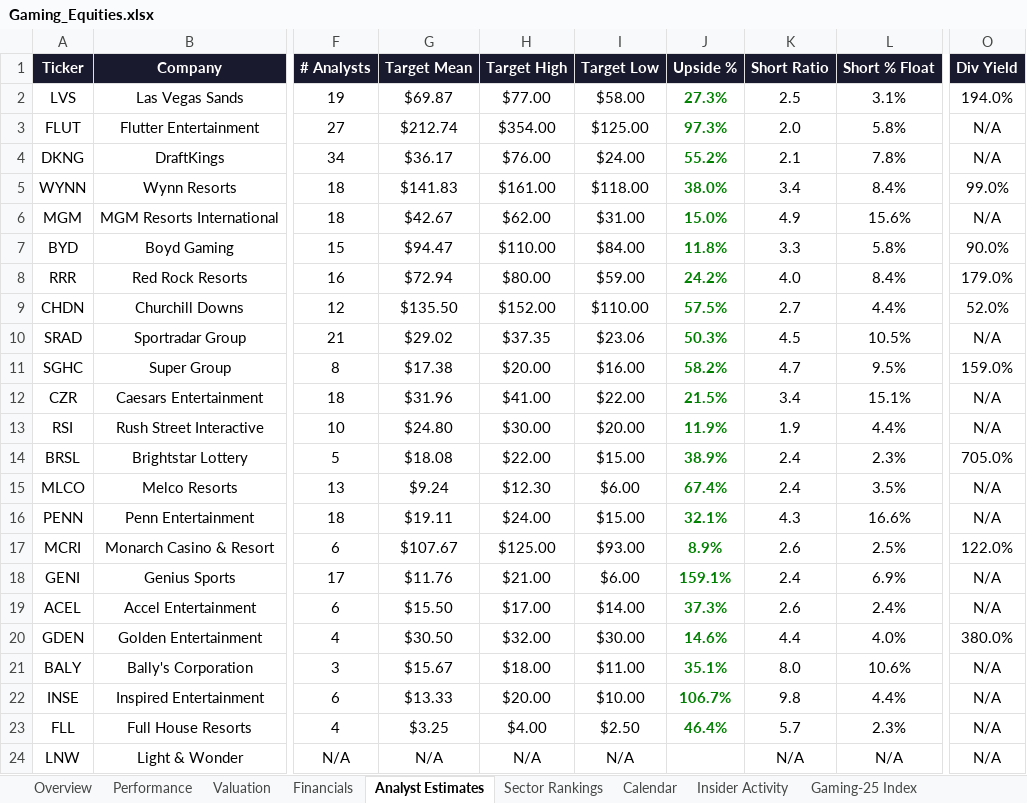
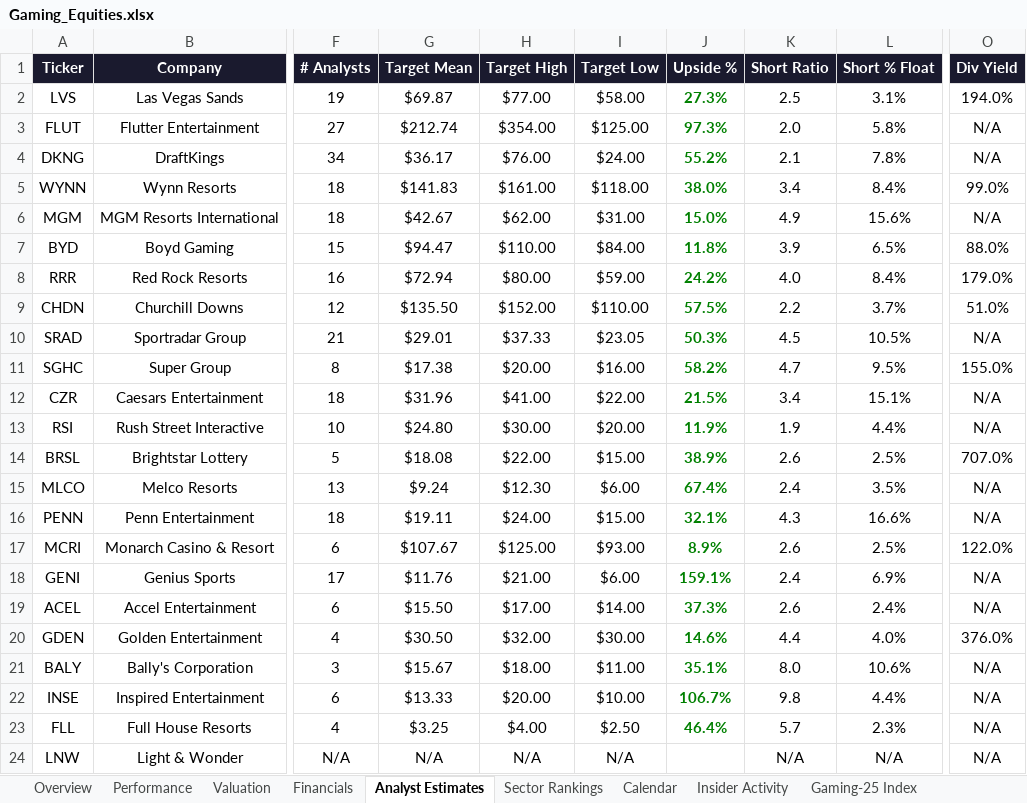
Before and after one commit to rdavidtooley-cpu/casino-gaming-intel, an Excel workbook: Gaming_Equities.xlsx, sheet Analyst Estimates, drawn as a sheet; only a part is shown, gaps mark what is left out; values as stored, in another font and other column widths than the file's, no borders; the diff names each change by its address in the sheet, - before the commit and + after, or states it on an @@ line.

Commit message:
Auto-refresh: casino gaming market data update 2026-03-24 22:31

```diff
--- a/Gaming_Equities.xlsx (sheet Analyst Estimates)
+++ b/Gaming_Equities.xlsx (sheet Analyst Estimates)
-K7 (Short Ratio): 3.3
+K7 (Short Ratio): 3.9
-L7 (Short % Float): 5.8%
+L7 (Short % Float): 6.5%
-O7 (Div Yield): 90.0%
+O7 (Div Yield): 88.0%
-K9 (Short Ratio): 2.7
+K9 (Short Ratio): 2.2
-L9 (Short % Float): 4.4%
+L9 (Short % Float): 3.7%
-O9 (Div Yield): 52.0%
+O9 (Div Yield): 51.0%
-G10 (Target Mean): $29.02
+G10 (Target Mean): $29.01
-H10 (Target High): $37.35
+H10 (Target High): $37.33
-I10 (Target Low): $23.06
+I10 (Target Low): $23.05
-O11 (Div Yield): 159.0%
+O11 (Div Yield): 155.0%
-K14 (Short Ratio): 2.4
+K14 (Short Ratio): 2.6
-L14 (Short % Float): 2.3%
+L14 (Short % Float): 2.5%
-O14 (Div Yield): 705.0%
+O14 (Div Yield): 707.0%
-O20 (Div Yield): 380.0%
+O20 (Div Yield): 376.0%
```
Also changed, not shown: sheet Insider Activity, 8 other files.
